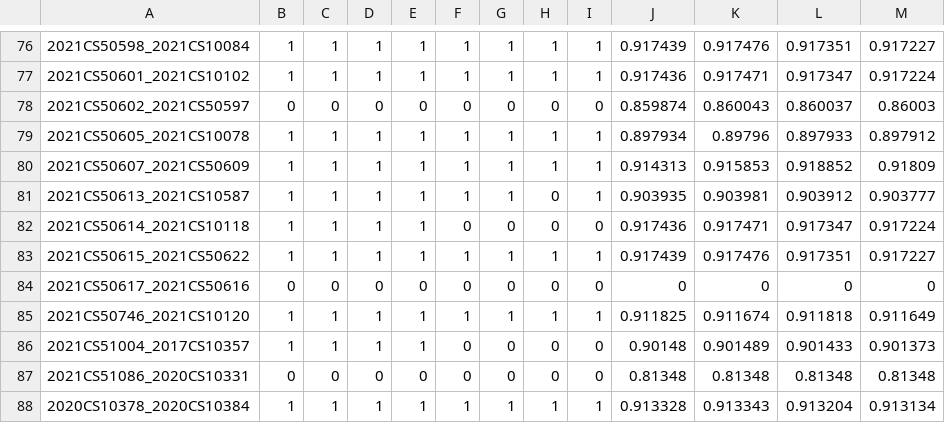
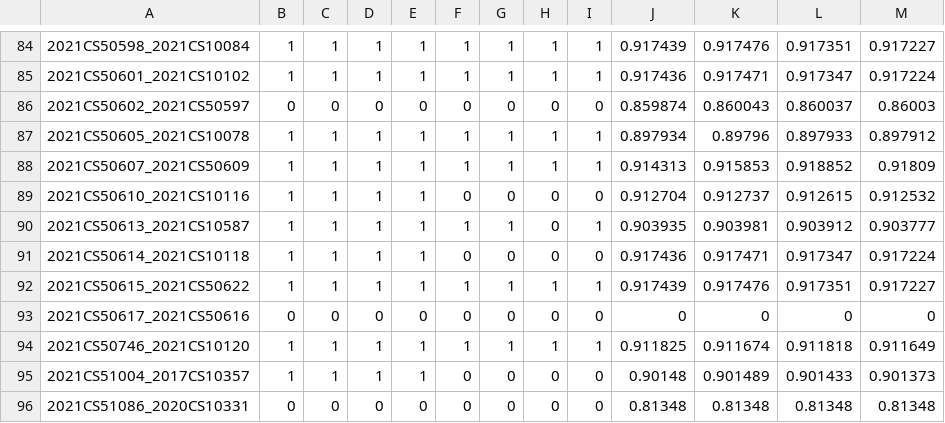
Before and after one commit to 5ayam5/COL216_A2_autograder, a CSV file: results/branch_predictor_csvs/trace1.csv, drawn as a sheet; only a part is shown, gaps mark what is left out; the shorter side is filled out with more unchanged rows; the diff covers the shown part only.

```diff
--- a/results/branch_predictor_csvs/trace1.csv
+++ b/results/branch_predictor_csvs/trace1.csv
@@ -80,2 +88,3 @@
 2021CS50607_2021CS50609,1,1,1,1,1,1,1,1,0.914313,0.915853,0.918852,0.91809
+2021CS50610_2021CS10116,1,1,1,1,0,0,0,0,0.912704,0.912737,0.912615,0.912532
 2021CS50613_2021CS10587,1,1,1,1,1,1,0,1,0.903935,0.903981,0.903912,0.903777
```
Also changed, not shown: 8 added rows and 8 edited cells elsewhere in this file, results/branch_predictor_csvs/branchtrace.txt.csv, results/branch_predictor_csvs/trace2.csv, 19 other files.
